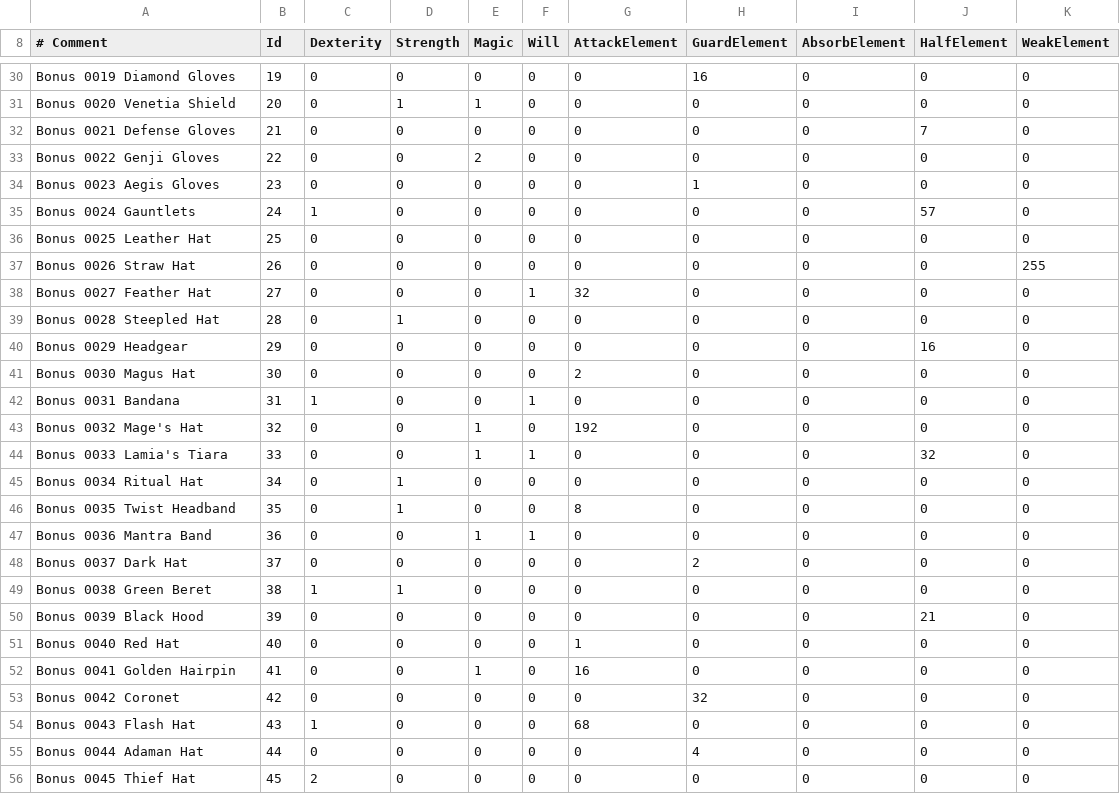
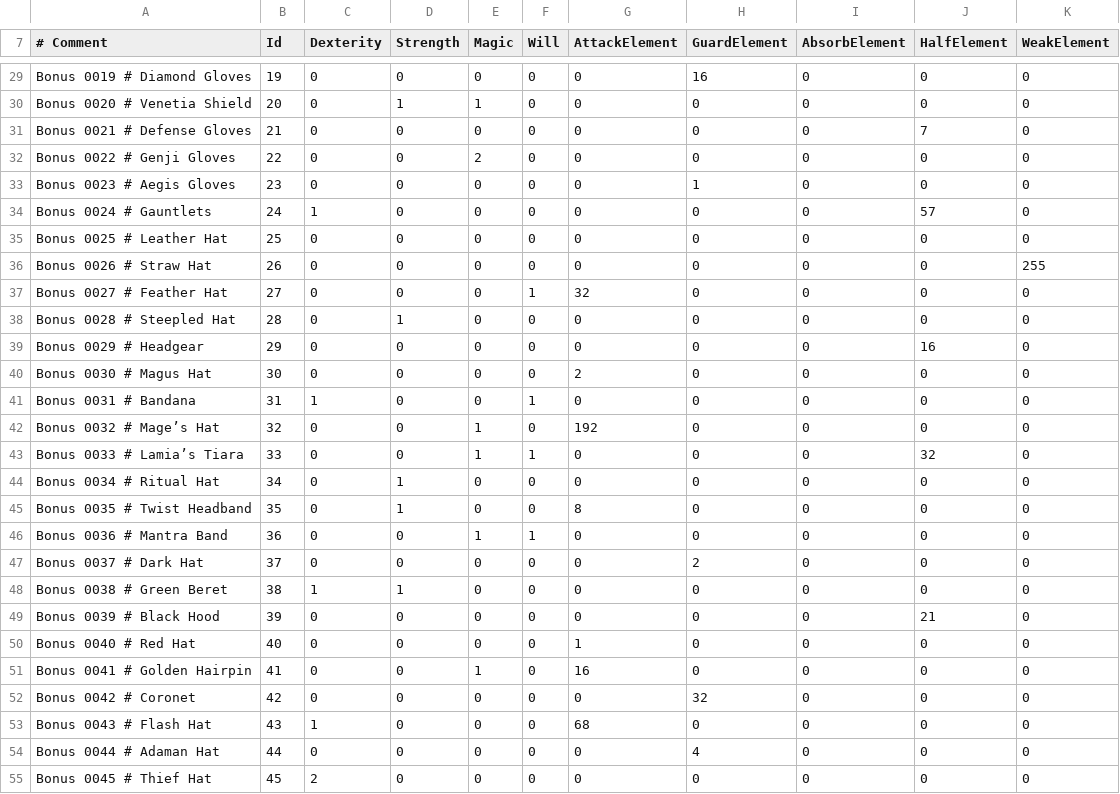
Before and after one commit to Albeoris/Memoria, a CSV file: Memoria.Patcher/StreamingAssets/Data/Items/Stats.csv, drawn as a sheet; only a part is shown, gaps mark what is left out; addresses are those after the commit; the diff covers the shown part only; the diff names each change by its address in the sheet, - before the commit and + after, or states it on an @@ line.

```diff
--- a/Memoria.Patcher/StreamingAssets/Data/Items/Stats.csv
+++ b/Memoria.Patcher/StreamingAssets/Data/Items/Stats.csv
-A29 (# Comment): Bonus 0019 Diamond Gloves
+A29 (# Comment): Bonus 0019 # Diamond Gloves
-A30 (# Comment): Bonus 0020 Venetia Shield
+A30 (# Comment): Bonus 0020 # Venetia Shield
-A31 (# Comment): Bonus 0021 Defense Gloves
+A31 (# Comment): Bonus 0021 # Defense Gloves
-A32 (# Comment): Bonus 0022 Genji Gloves
+A32 (# Comment): Bonus 0022 # Genji Gloves
-A33 (# Comment): Bonus 0023 Aegis Gloves
+A33 (# Comment): Bonus 0023 # Aegis Gloves
-A34 (# Comment): Bonus 0024 Gauntlets
+A34 (# Comment): Bonus 0024 # Gauntlets
-A35 (# Comment): Bonus 0025 Leather Hat
+A35 (# Comment): Bonus 0025 # Leather Hat
-A36 (# Comment): Bonus 0026 Straw Hat
+A36 (# Comment): Bonus 0026 # Straw Hat
-A37 (# Comment): Bonus 0027 Feather Hat
+A37 (# Comment): Bonus 0027 # Feather Hat
-A38 (# Comment): Bonus 0028 Steepled Hat
+A38 (# Comment): Bonus 0028 # Steepled Hat
-A39 (# Comment): Bonus 0029 Headgear
+A39 (# Comment): Bonus 0029 # Headgear
-A40 (# Comment): Bonus 0030 Magus Hat
+A40 (# Comment): Bonus 0030 # Magus Hat
-A41 (# Comment): Bonus 0031 Bandana
+A41 (# Comment): Bonus 0031 # Bandana
-A42 (# Comment): Bonus 0032 Mage's Hat
+A42 (# Comment): Bonus 0032 # Mage’s Hat
-A43 (# Comment): Bonus 0033 Lamia's Tiara
+A43 (# Comment): Bonus 0033 # Lamia’s Tiara
-A44 (# Comment): Bonus 0034 Ritual Hat
+A44 (# Comment): Bonus 0034 # Ritual Hat
-A45 (# Comment): Bonus 0035 Twist Headband
+A45 (# Comment): Bonus 0035 # Twist Headband
-A46 (# Comment): Bonus 0036 Mantra Band
+A46 (# Comment): Bonus 0036 # Mantra Band
-A47 (# Comment): Bonus 0037 Dark Hat
+A47 (# Comment): Bonus 0037 # Dark Hat
-A48 (# Comment): Bonus 0038 Green Beret
+A48 (# Comment): Bonus 0038 # Green Beret
-A49 (# Comment): Bonus 0039 Black Hood
+A49 (# Comment): Bonus 0039 # Black Hood
-A50 (# Comment): Bonus 0040 Red Hat
+A50 (# Comment): Bonus 0040 # Red Hat
-A51 (# Comment): Bonus 0041 Golden Hairpin
+A51 (# Comment): Bonus 0041 # Golden Hairpin
-A52 (# Comment): Bonus 0042 Coronet
+A52 (# Comment): Bonus 0042 # Coronet
-A53 (# Comment): Bonus 0043 Flash Hat
+A53 (# Comment): Bonus 0043 # Flash Hat
-A54 (# Comment): Bonus 0044 Adaman Hat
+A54 (# Comment): Bonus 0044 # Adaman Hat
-A55 (# Comment): Bonus 0045 Thief Hat
+A55 (# Comment): Bonus 0045 # Thief Hat
```
Also changed, not shown: 1 removed row and 156 edited cells elsewhere in this file.
